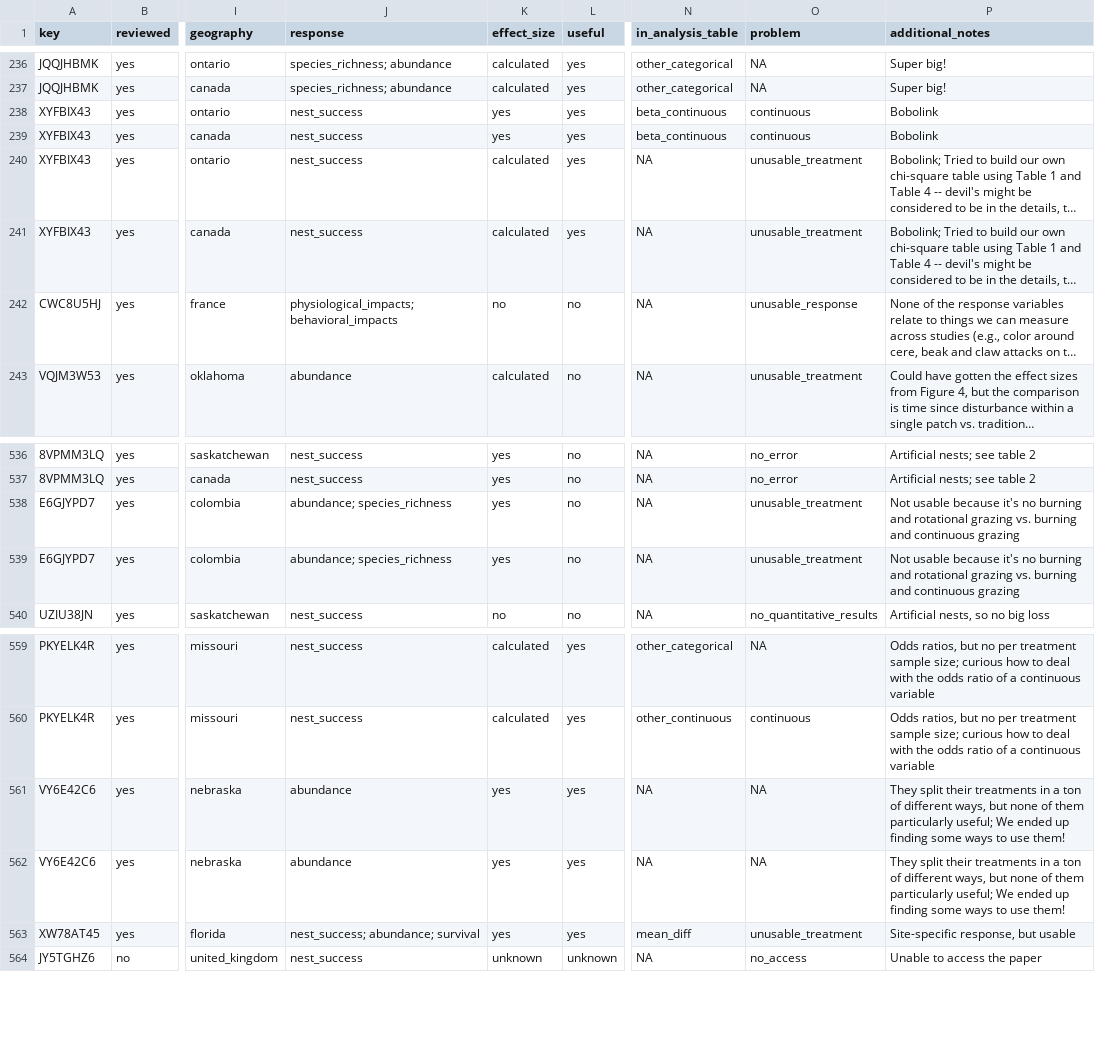
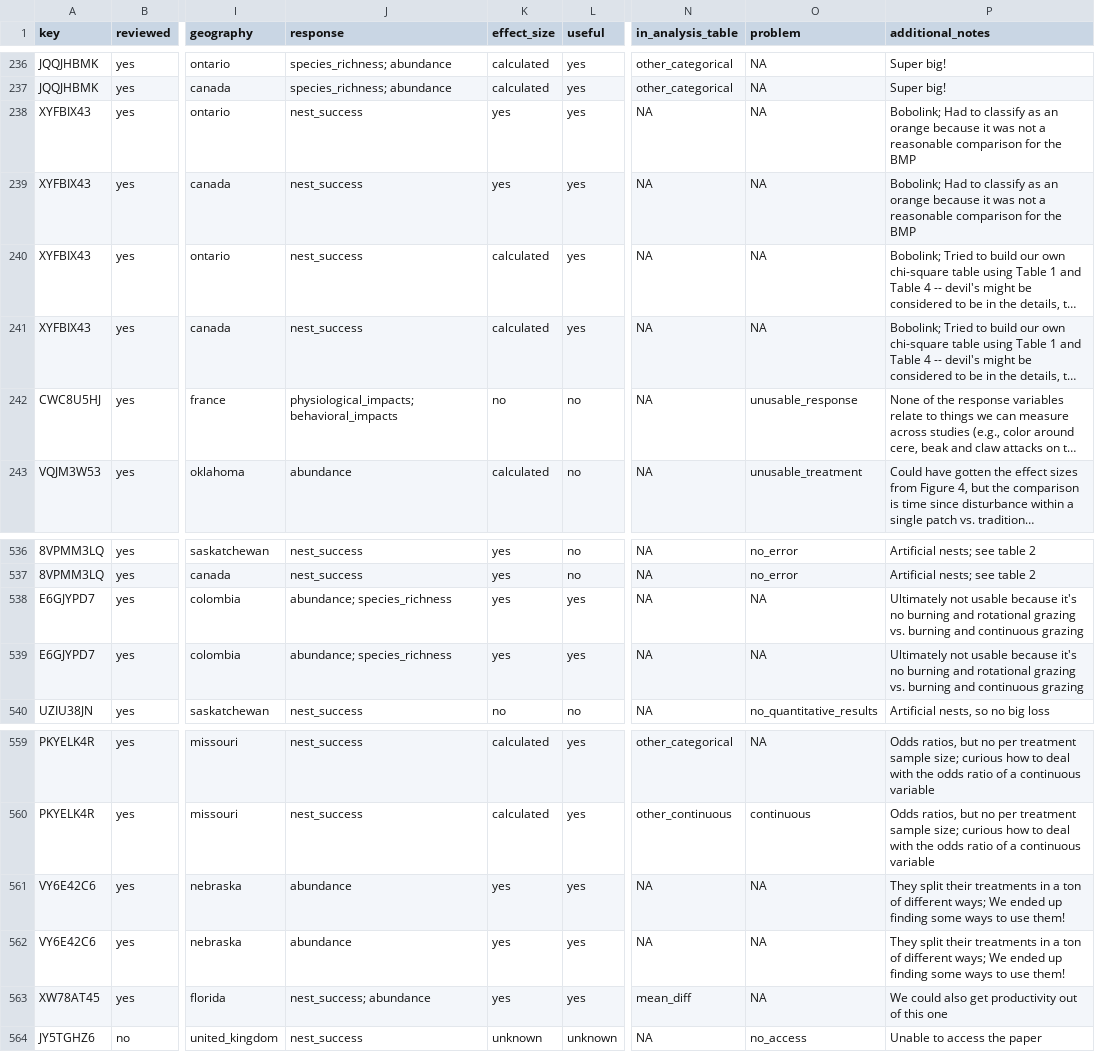
Before and after one commit to evansbrians/bmp_meta-analysis, a CSV file: data/processed/paper_metadata.csv, drawn as a sheet; only a part is shown, gaps mark what is left out; long unchanged cells end in …; the diff names each change by its address in the sheet, - before the commit and + after, or states it on an @@ line.

```diff
--- a/data/processed/paper_metadata.csv
+++ b/data/processed/paper_metadata.csv
-N238:N239 (in_analysis_table): beta_continuous
+N238:N239 (in_analysis_table): NA
-O238:O239 (problem): continuous
+O238:O239 (problem): NA
-P238:P239 (additional_notes): Bobolink
+P238:P239 (additional_notes): Bobolink; Had to classify as an orange because it was not a reasonable comparison for the BMP
-O240:O241 (problem): unusable_treatment
+O240:O241 (problem): NA
-L538:L539 (useful): no
+L538:L539 (useful): yes
-O538:O539 (problem): unusable_treatment
+O538:O539 (problem): NA
-P538:P539 (additional_notes): Not usable because…
+P538:P539 (additional_notes): Ultimately not usable because…
-P561:P562 (additional_notes): …of different ways, but none of them particularly useful; We ended…
+P561:P562 (additional_notes): …of different ways; We ended…
-J563 (response): nest_success; abundance; survival
+J563 (response): nest_success; abundance
-O563 (problem): unusable_treatment
+O563 (problem): NA
-P563 (additional_notes): Site-specific response, but usable
+P563 (additional_notes): We could also get productivity out of this one
```
Also changed, not shown: data/db_mirror/converted_effects.csv, data/processed/cleaned_data/mean_diff.csv, 6 other files.
